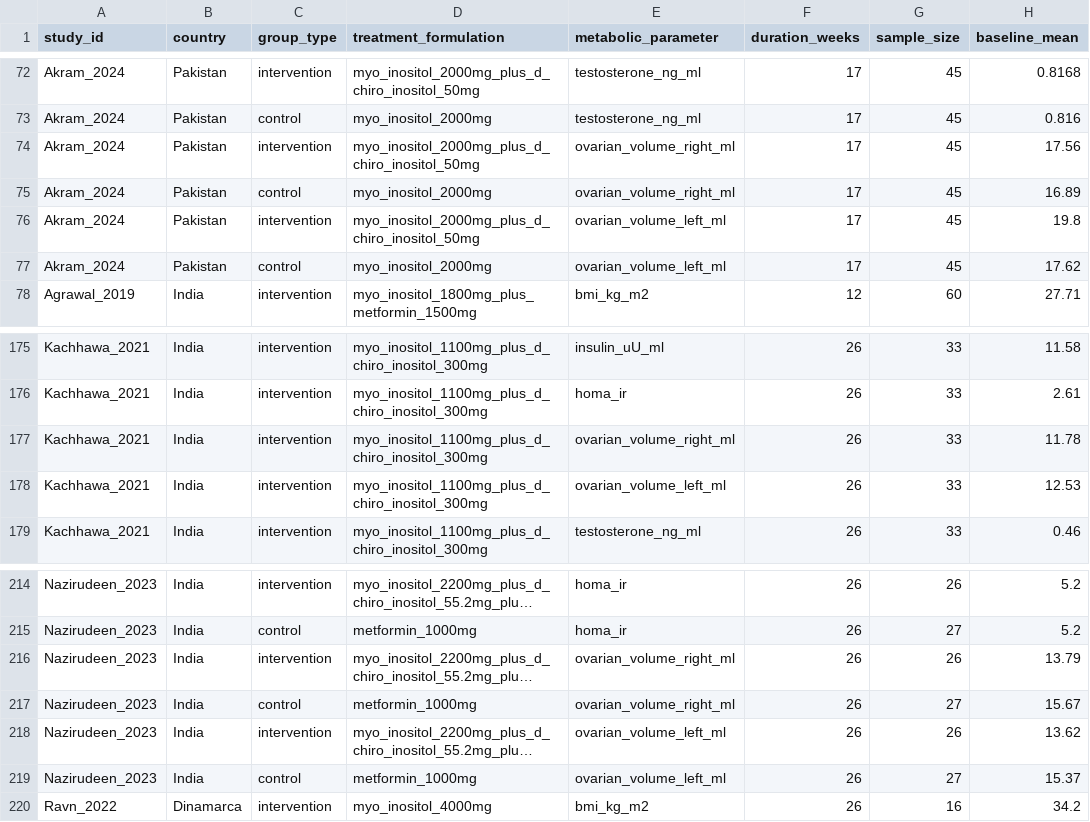
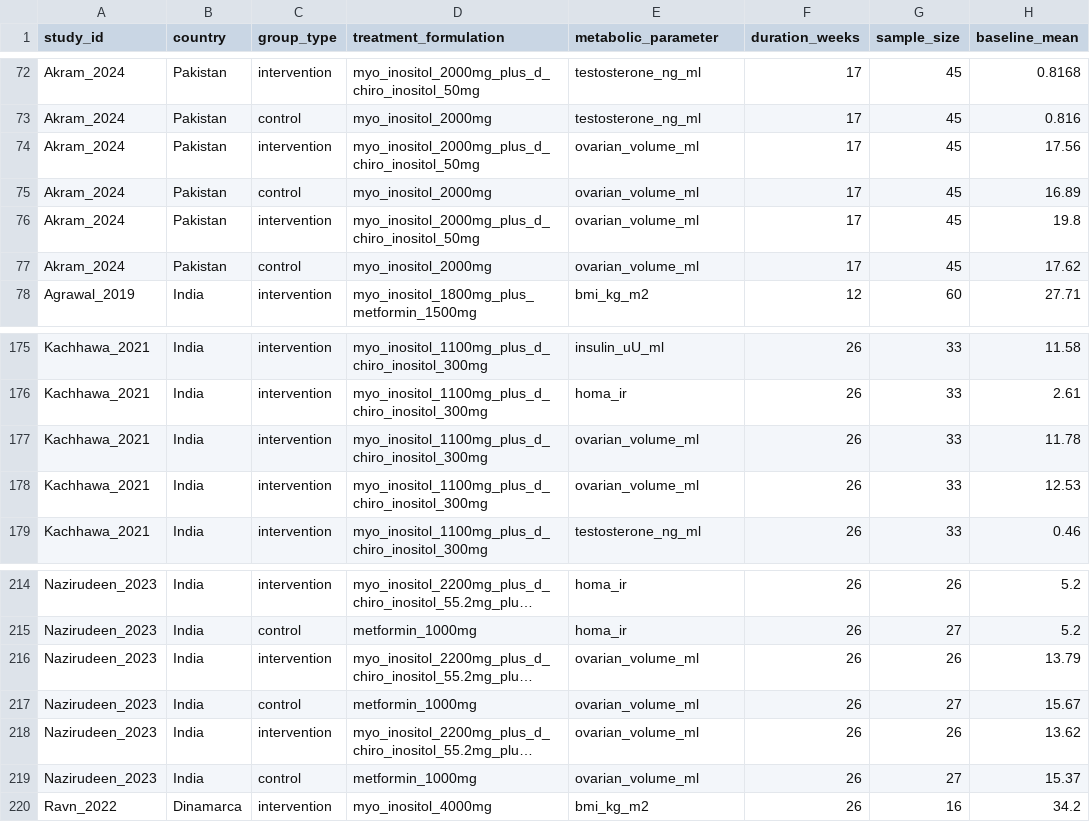
Before and after one commit to dxnst/rct-myoinositol, a CSV file: data/example_data.csv, drawn as a sheet; only a part is shown, gaps mark what is left out; long unchanged cells end in …; the diff names each change by its address in the sheet, - before the commit and + after, or states it on an @@ line.

```diff
--- a/data/example_data.csv
+++ b/data/example_data.csv
-E74:E75 (metabolic_parameter): ovarian_volume_right_ml
+E74:E75 (metabolic_parameter): ovarian_volume_ml
-E76:E77 (metabolic_parameter): ovarian_volume_left_ml
+E76:E77 (metabolic_parameter): ovarian_volume_ml
-E177 (metabolic_parameter): ovarian_volume_right_ml
+E177 (metabolic_parameter): ovarian_volume_ml
-E178 (metabolic_parameter): ovarian_volume_left_ml
+E178 (metabolic_parameter): ovarian_volume_ml
-E216:E217 (metabolic_parameter): ovarian_volume_right_ml
+E216:E217 (metabolic_parameter): ovarian_volume_ml
-E218:E219 (metabolic_parameter): ovarian_volume_left_ml
+E218:E219 (metabolic_parameter): ovarian_volume_ml
```
Also changed, not shown: 2 other files.
